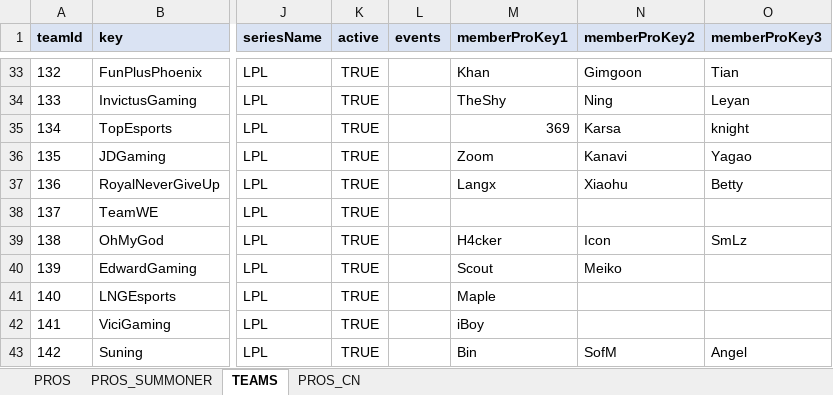
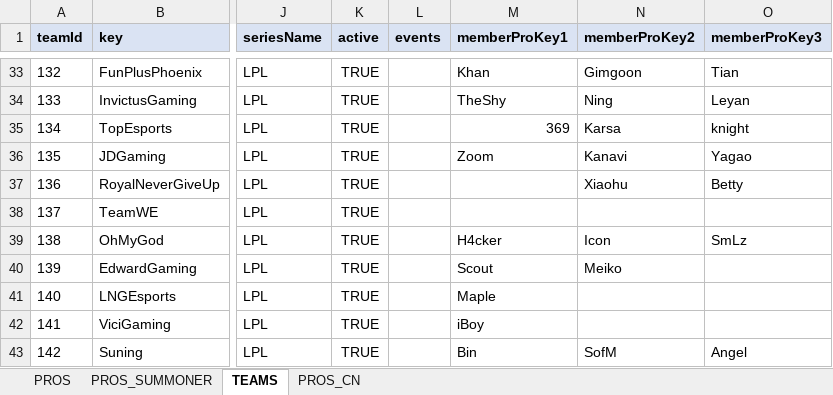
Before and after one commit to hk86/lolvvv-assets, an Excel workbook: private/STATIC_DATA_5.xlsm, sheet TEAMS, drawn as a sheet; only a part is shown, gaps mark what is left out; values as stored, in another font and other column widths than the file's, no borders; the diff names each change by its address in the sheet, - before the commit and + after, or states it on an @@ line.

Commit message:
static data changes

```diff
--- a/private/STATIC_DATA_5.xlsm (sheet TEAMS)
+++ b/private/STATIC_DATA_5.xlsm (sheet TEAMS)
-M37 (memberProKey1): Langx
+M37 (memberProKey1): (empty)
```
